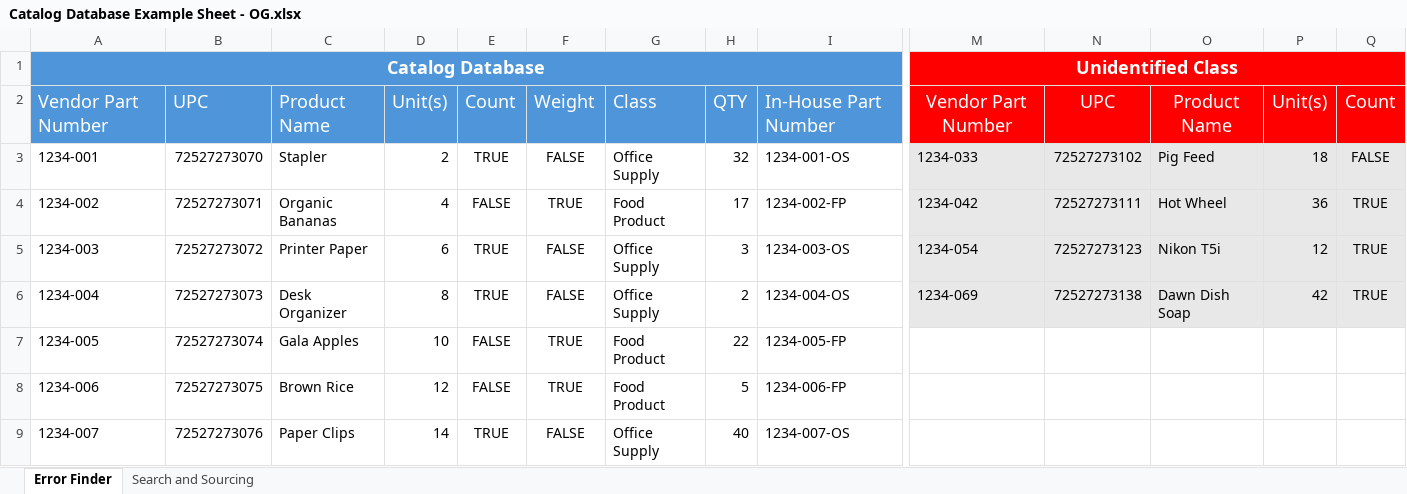
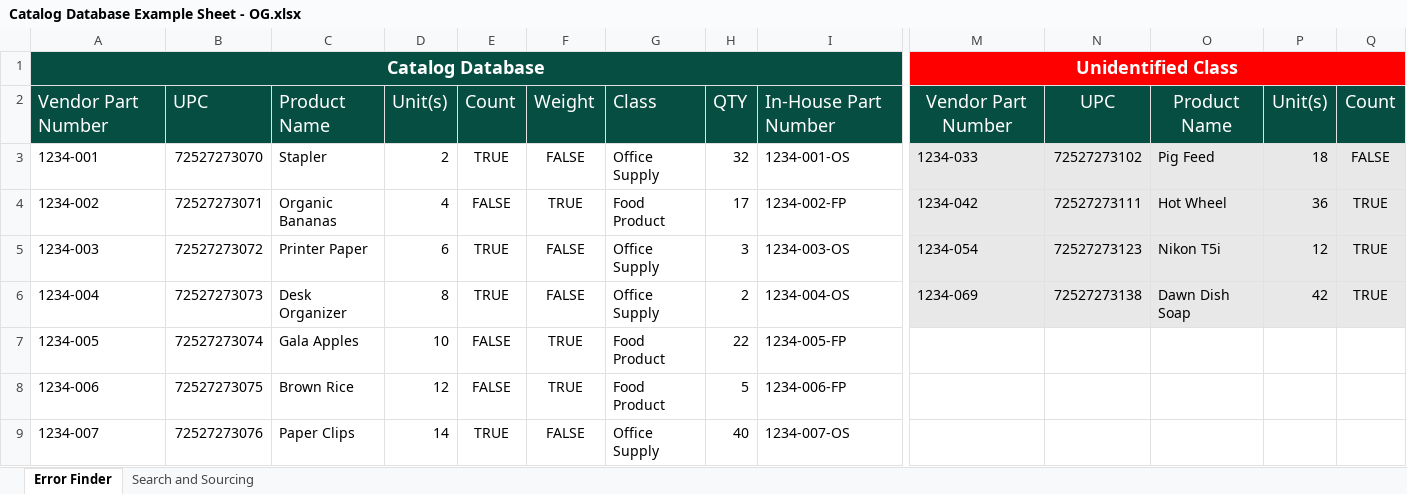
Before and after one commit to haodong191/haodong191.github.io, an Excel workbook: assets/excel file/Catalog Database Example Sheet - OG.xlsx, sheet Error Finder, drawn as a sheet; only a part is shown, gaps mark what is left out; values as stored, in another font and other column widths than the file's, no borders; table styles not drawn; the diff covers the shown part only; the diff names each change by its address in the sheet, - before the commit and + after, or states it on an @@ line.

```diff
--- a/assets/excel file/Catalog Database Example Sheet - OG.xlsx (sheet Error Finder)
+++ b/assets/excel file/Catalog Database Example Sheet - OG.xlsx (sheet Error Finder)
-A1:I2 fill: #4E95D9
+A1:I2 fill: #064E41
-M2:Q2 fill: #FF0000
+M2:Q2 fill: #064E41
```
Also changed, not shown: cell formats elsewhere in this sheet, sheet Search and Sourcing, assets/excel file/Catalog Database Sheet - Error Finder.xlsx, assets/excel file/Catalog Database Sheet - Search and Sourcing.xlsx, 2 other files.
